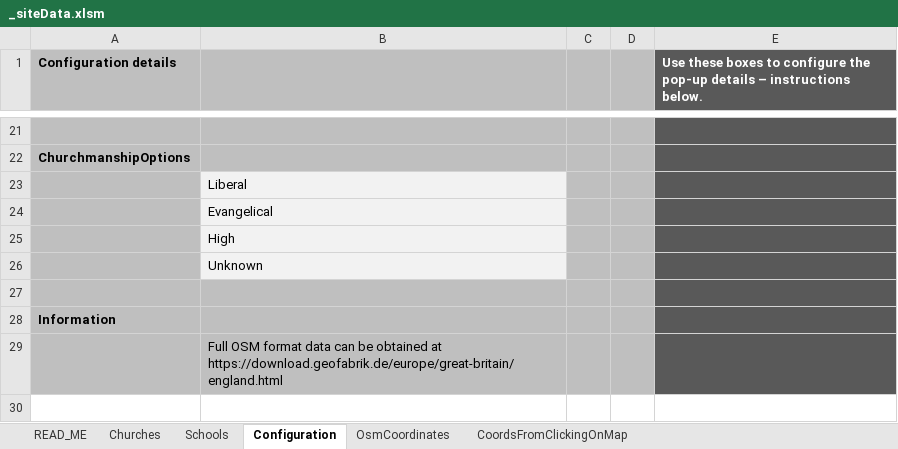
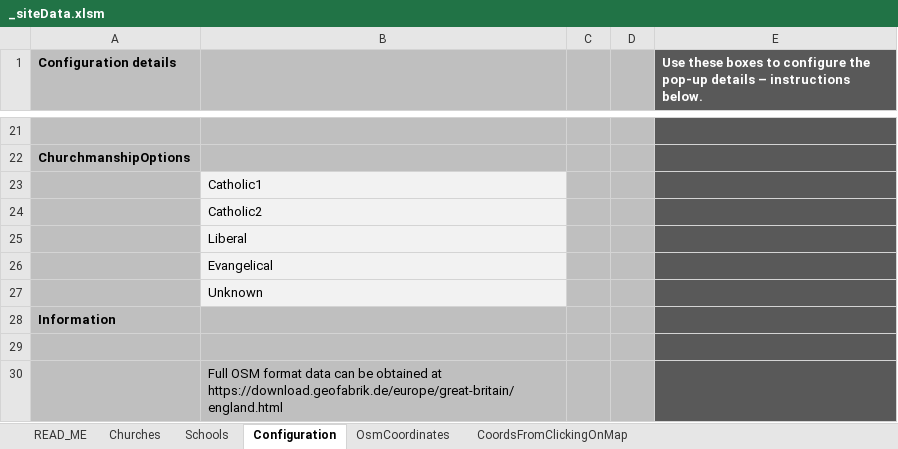
Before and after one commit to araJamieson/araJamieson.github.io, an Excel workbook: js/_siteData.xlsm, sheet Configuration, drawn as a sheet; only a part is shown, gaps mark what is left out; values as stored, in another font and other column widths than the file's, no borders; charts and pictures not drawn; removed rows and columns are numbered as before the commit, all else as after; the diff names each change by its address in the sheet, - before the commit and + after, or states it on an @@ line.

```diff
--- a/js/_siteData.xlsm (sheet Configuration)
+++ b/js/_siteData.xlsm (sheet Configuration)
+row 23:  | Catholic1
+row 24:  | Catholic2
-row 25:  | High
```
Also changed, not shown: sheet READ_ME, sheet Churches, charts or pictures, 1 other file.
